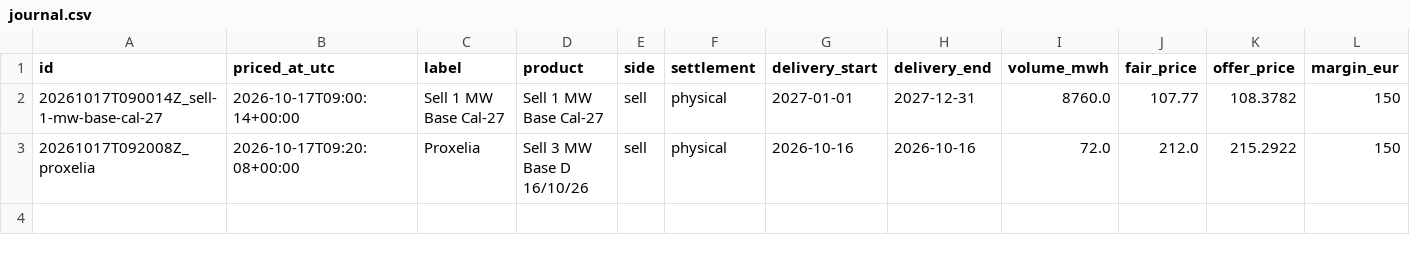
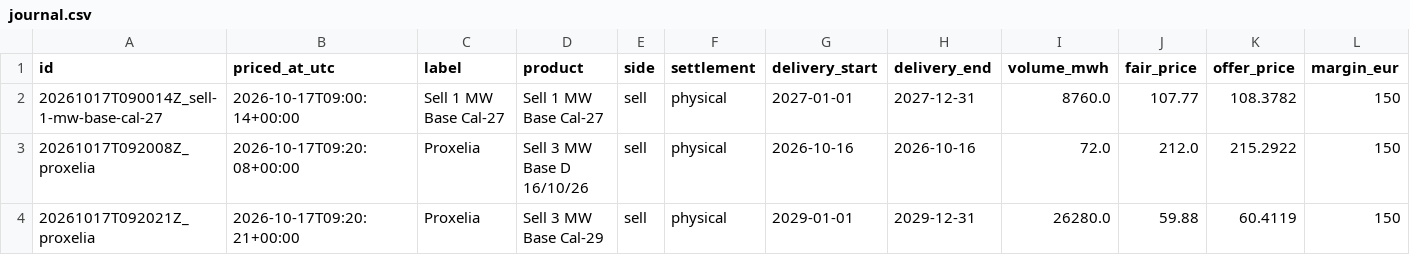
Before and after one commit to menckley/pricer, a CSV file: pricings/journal.csv, drawn as a sheet; only a part is shown; rows hold the shown columns only; the diff names each change by its address in the sheet, - before the commit and + after, or states it on an @@ line.

Commit message:
Pricing 20261017T092021Z_proxelia : Sell 3 MW Base Cal-29 — 60.41 €/MWh

```diff
--- a/pricings/journal.csv
+++ b/pricings/journal.csv
+row 4: 20261017T092021Z_proxelia | 2026-10-17T09:20:21+00:00 | Proxelia | Sell 3 MW Base Cal-29 | sell | physical | 2029-01-01 | 2029-12-31 | 26280.0 | 59.88 | 60.4119 | 150
```
Also changed, not shown: 1 other file.
